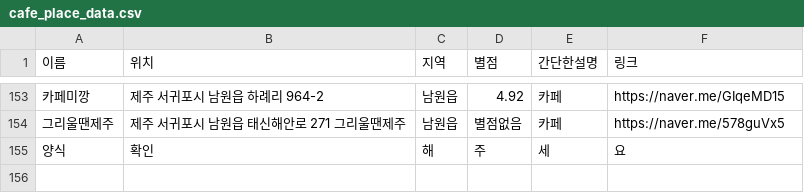
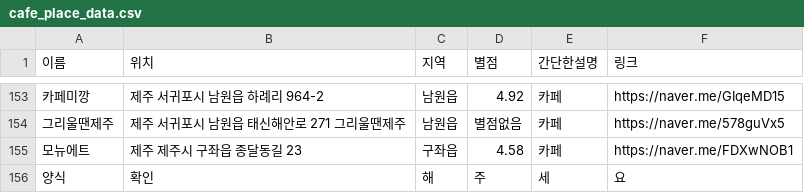
Before and after one commit to OSS-3-MINTAEK/Recomendataion_Place, a CSV file: cafe_place_data.csv, drawn as a sheet; only a part is shown, gaps mark what is left out; the diff names each change by its address in the sheet, - before the commit and + after, or states it on an @@ line.

Commit message:
add cafe

```diff
--- a/cafe_place_data.csv
+++ b/cafe_place_data.csv
+row 155: 모뉴에트 | 제주 제주시 구좌읍 종달동길 23 | 구좌읍 | 4.58 | 카페 | https://naver.me/FDXwNOB1
```
